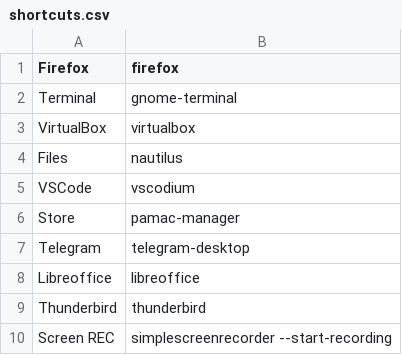
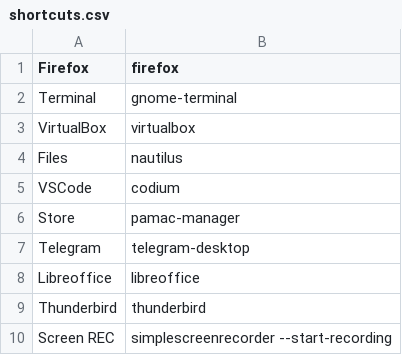
Before and after one commit to seepiol/Rasp2Pc, a CSV file: shortcuts.csv, drawn as a sheet.

Commit message:
subprocess command vscodium -> codium

```diff
--- a/shortcuts.csv
+++ b/shortcuts.csv
@@ -4,3 +4,3 @@ VirtualBox,virtualbox
 Files,nautilus
-VSCode,vscodium
+VSCode,codium
 Store,pamac-manager
```
